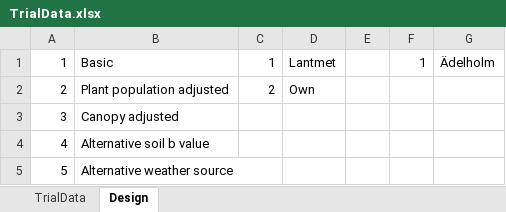
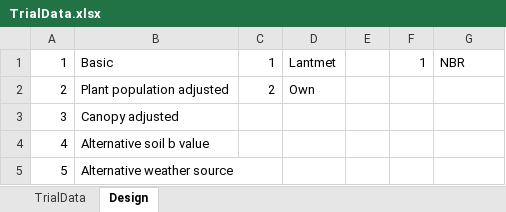
Before and after one commit to Nordic-Beet-Research/905_BEETGRO, an Excel workbook: 905_NBYC_Shiny_local/www/TrialData.xlsx, sheet Design, drawn as a sheet; values as stored, in another font and other column widths than the file's, no borders; the diff names each change by its address in the sheet, - before the commit and + after, or states it on an @@ line.

```diff
--- a/905_NBYC_Shiny_local/www/TrialData.xlsx (sheet Design)
+++ b/905_NBYC_Shiny_local/www/TrialData.xlsx (sheet Design)
-G1: Ädelholm
+G1: NBR
```
Also changed, not shown: sheet TrialData, 6 other files.
